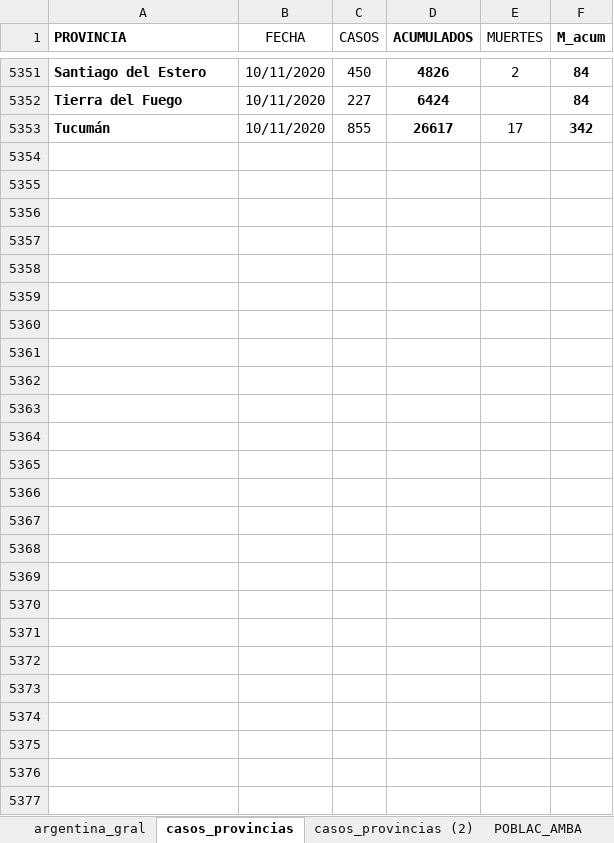
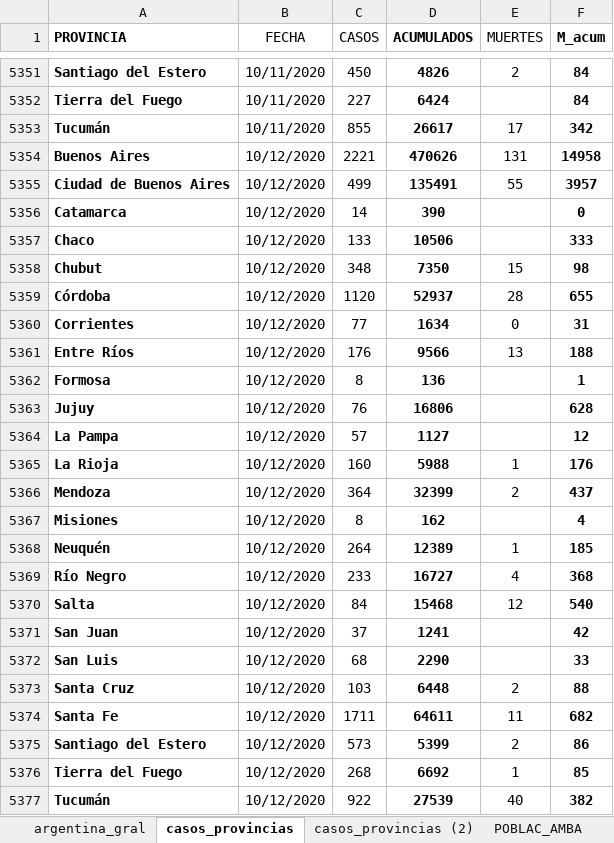
Before and after one commit to GIBD/covid, an Excel workbook: data/argentina.xlsx, sheet casos_provincias, drawn as a sheet; only a part is shown, gaps mark what is left out; values as stored, in another font and other column widths than the file's, no borders; conditional formats not drawn; the diff names each change by its address in the sheet, - before the commit and + after, or states it on an @@ line.

```diff
--- a/data/argentina.xlsx (sheet casos_provincias)
+++ b/data/argentina.xlsx (sheet casos_provincias)
+row 5354: Buenos Aires | 10/12/2020 | 2221 | 470626 | 131 | 14958
+row 5355: Ciudad de Buenos Aires | 10/12/2020 | 499 | 135491 | 55 | 3957
+row 5356: Catamarca | 10/12/2020 | 14 | 390 |  | 0
+row 5357: Chaco | 10/12/2020 | 133 | 10506 |  | 333
+row 5358: Chubut | 10/12/2020 | 348 | 7350 | 15 | 98
+row 5359: Córdoba | 10/12/2020 | 1120 | 52937 | 28 | 655
+row 5360: Corrientes | 10/12/2020 | 77 | 1634 | 0 | 31
+row 5361: Entre Ríos | 10/12/2020 | 176 | 9566 | 13 | 188
+row 5362: Formosa | 10/12/2020 | 8 | 136 |  | 1
+row 5363: Jujuy | 10/12/2020 | 76 | 16806 |  | 628
+row 5364: La Pampa | 10/12/2020 | 57 | 1127 |  | 12
+row 5365: La Rioja | 10/12/2020 | 160 | 5988 | 1 | 176
+row 5366: Mendoza | 10/12/2020 | 364 | 32399 | 2 | 437
+row 5367: Misiones | 10/12/2020 | 8 | 162 |  | 4
+row 5368: Neuquén | 10/12/2020 | 264 | 12389 | 1 | 185
+row 5369: Río Negro | 10/12/2020 | 233 | 16727 | 4 | 368
+row 5370: Salta | 10/12/2020 | 84 | 15468 | 12 | 540
+row 5371: San Juan | 10/12/2020 | 37 | 1241 |  | 42
+row 5372: San Luis | 10/12/2020 | 68 | 2290 |  | 33
+row 5373: Santa Cruz | 10/12/2020 | 103 | 6448 | 2 | 88
+row 5374: Santa Fe | 10/12/2020 | 1711 | 64611 | 11 | 682
+row 5375: Santiago del Estero | 10/12/2020 | 573 | 5399 | 2 | 86
+row 5376: Tierra del Fuego | 10/12/2020 | 268 | 6692 | 1 | 85
+row 5377: Tucumán | 10/12/2020 | 922 | 27539 | 40 | 382
```
Also changed, not shown: sheet argentina_gral, sheet casos_provincias (2), 3 other files.
